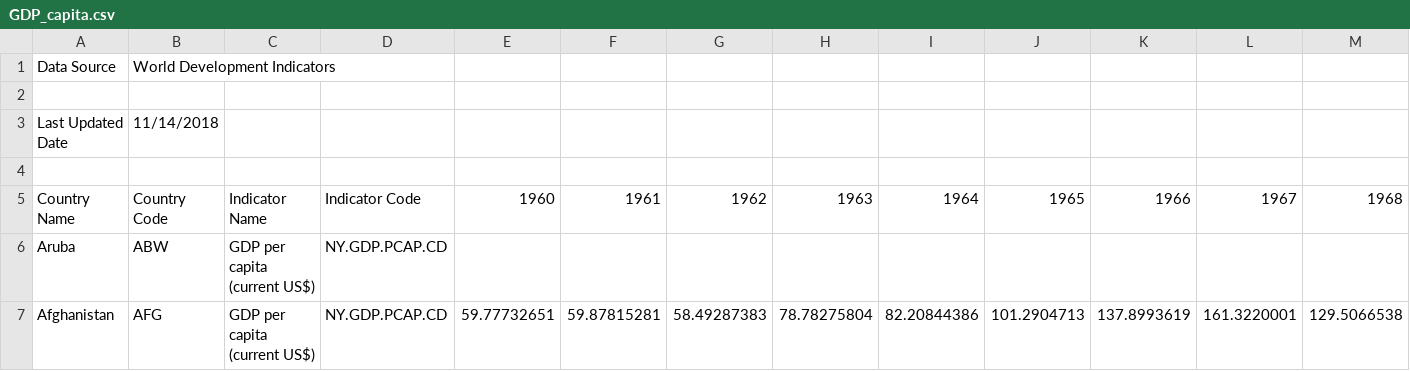
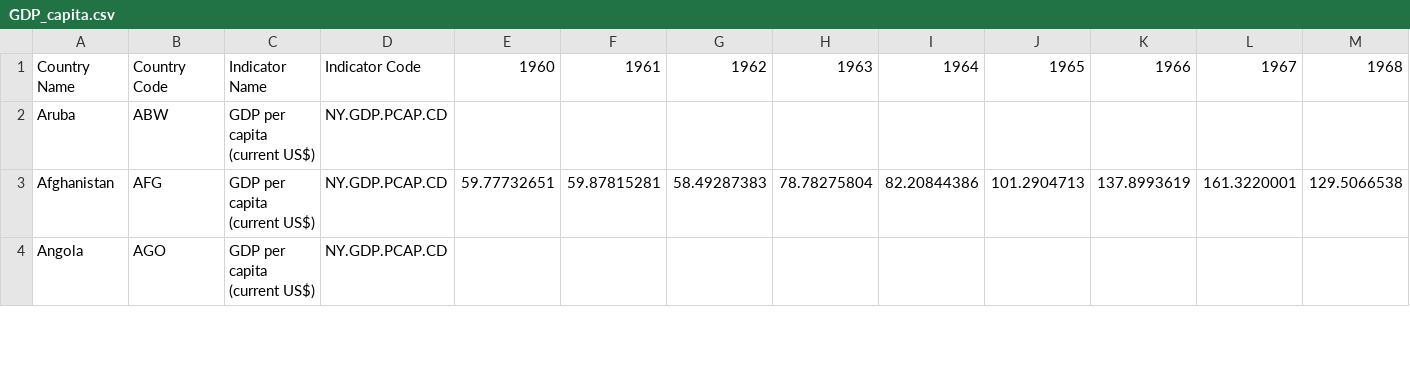
Before and after one commit to aliar97/degrees-of-freedom, a CSV file: GDP_capita.csv, drawn as a sheet; only a part is shown; the shorter side is filled out with more unchanged rows; rows hold the shown columns only; the diff names each change by its address in the sheet, - before the commit and + after, or states it on an @@ line.

```diff
--- a/GDP_capita.csv
+++ b/GDP_capita.csv
-row 1: Data Source | World Development Indicators
-row 2: (empty)
-row 3: Last Updated Date | 11/14/2018
-row 4: (empty)
```
Also changed, not shown: rsf_data.csv, 2 other files.
